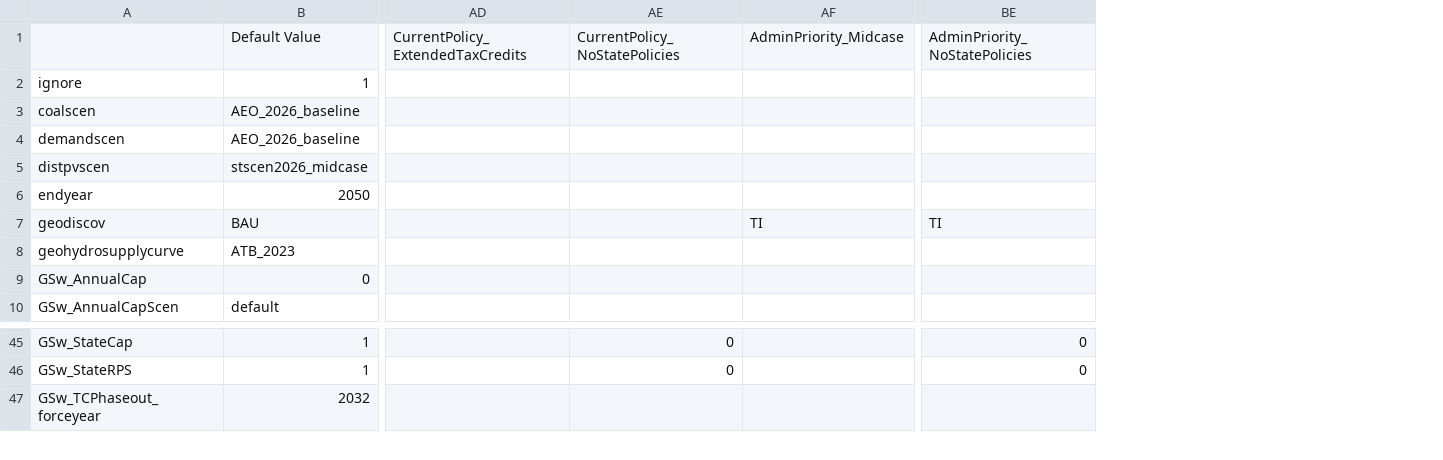
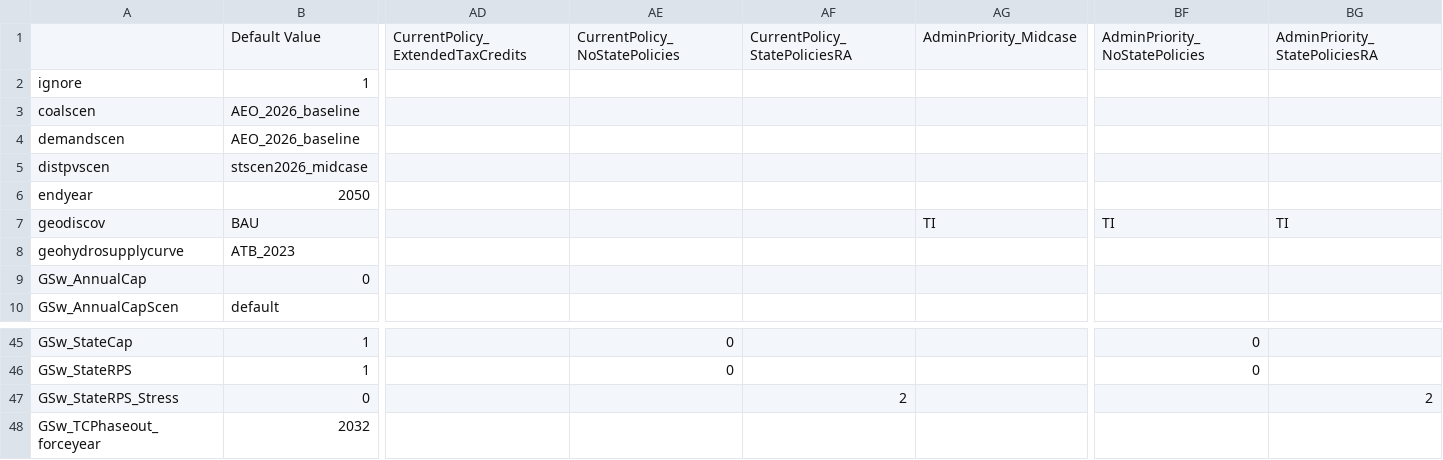
Before and after one commit to ReEDS-Model/ReEDS, a CSV file: cases_standardscenarios.csv, drawn as a sheet; only a part is shown, gaps mark what is left out; rows hold the shown columns only; the diff names each change by its address in the sheet, - before the commit and + after, or states it on an @@ line.

Commit message:
Add state policies in stress periods case

```diff
--- a/cases_standardscenarios.csv
+++ b/cases_standardscenarios.csv
+column AF, row 1: CurrentPolicy_StatePoliciesRA
+column BG, rows 1-7: AdminPriority_StatePoliciesRA |  |  |  |  |  | TI
+row 47: GSw_StateRPS_Stress | 0 |  |  | 2 |  |  | 2
```
